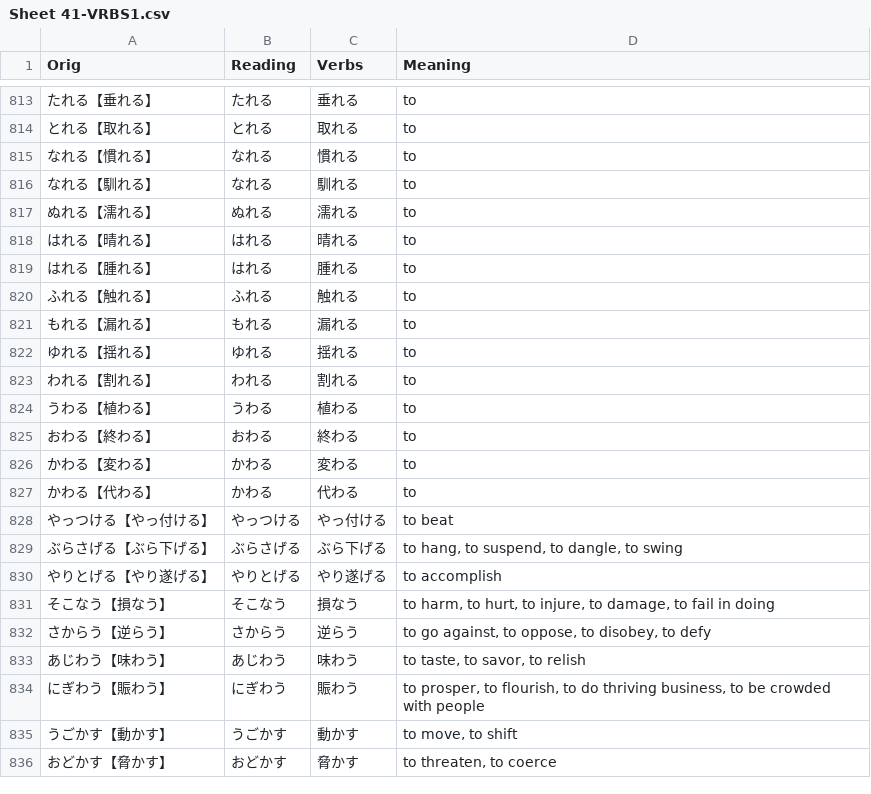
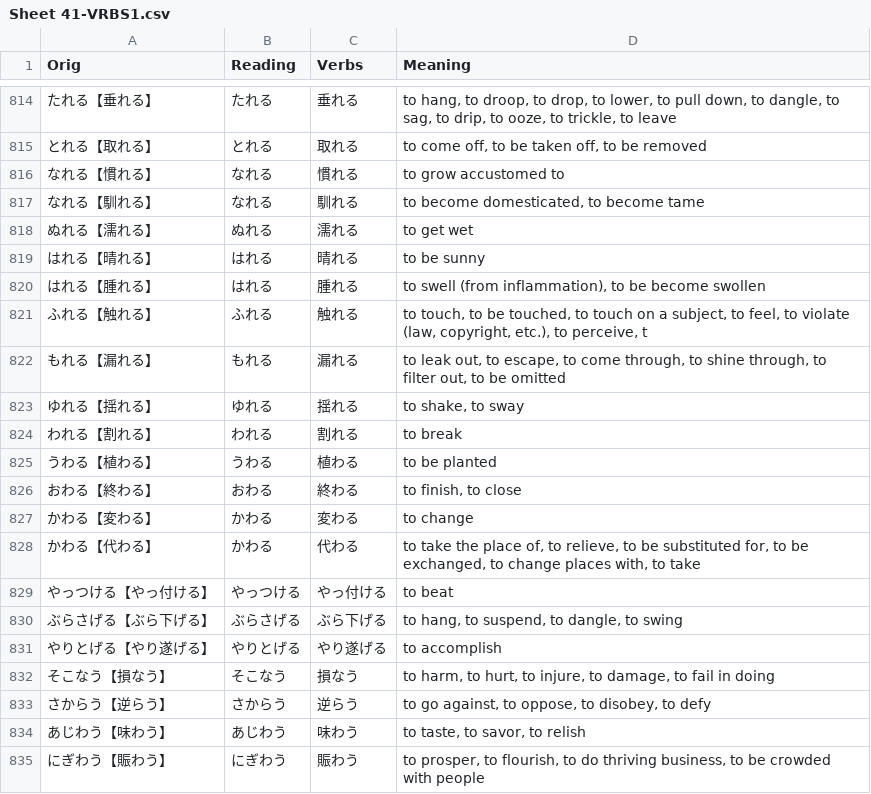
Before and after one commit to rexesian/nihongo, a CSV file: docs/rdata/Sheet 41-VRBS1.csv, drawn as a sheet; only a part is shown, gaps mark what is left out; the shorter side is filled out with more unchanged rows; the diff covers the shown part only.

```diff
--- a/docs/rdata/Sheet 41-VRBS1.csv
+++ b/docs/rdata/Sheet 41-VRBS1.csv
@@ -813,16 +814,16 @@ Orig,Reading,Verbs,Meaning
-たれる【垂れる】,たれる,垂れる,to
-とれる【取れる】,とれる,取れる,to
-なれる【慣れる】,なれる,慣れる,to
-なれる【馴れる】,なれる,馴れる,to
-ぬれる【濡れる】,ぬれる,濡れる,to
-はれる【晴れる】,はれる,晴れる,to
-はれる【腫れる】,はれる,腫れる,to
-ふれる【触れる】,ふれる,触れる,to
-もれる【漏れる】,もれる,漏れる,to
-ゆれる【揺れる】,ゆれる,揺れる,to
-われる【割れる】,われる,割れる,to
-うわる【植わる】,うわる,植わる,to
-おわる【終わる】,おわる,終わる,to
-かわる【変わる】,かわる,変わる,to
-かわる【代わる】,かわる,代わる,to
+たれる【垂れる】,たれる,垂れる,"to hang, to droop, to drop, to lower, to pull down, to dangle, to sag, to drip, to ooze, to trickle, to leave "
+とれる【取れる】,とれる,取れる,"to come off, to be taken off, to be removed"
+なれる【慣れる】,なれる,慣れる,to grow accustomed to
+なれる【馴れる】,なれる,馴れる,"to become domesticated, to become tame"
+ぬれる【濡れる】,ぬれる,濡れる,to get wet
+はれる【晴れる】,はれる,晴れる,to be sunny
+はれる【腫れる】,はれる,腫れる,"to swell (from inflammation), to be become swollen"
+ふれる【触れる】,ふれる,触れる,"to touch, to be touched, to touch on a subject, to feel, to violate (law, copyright, etc.), to perceive, t"
+もれる【漏れる】,もれる,漏れる,"to leak out, to escape, to come through, to shine through, to filter out, to be omitted"
+ゆれる【揺れる】,ゆれる,揺れる,"to shake, to sway"
+われる【割れる】,われる,割れる,to break
+うわる【植わる】,うわる,植わる,to be planted
+おわる【終わる】,おわる,終わる,"to finish, to close"
+かわる【変わる】,かわる,変わる,to change
+かわる【代わる】,かわる,代わる,"to take the place of, to relieve, to be substituted for, to be exchanged, to change places with, to take "
 やっつける【やっ付ける】 ,やっつける,やっ付ける,to beat
```
Also changed, not shown: 1 added row and 126 edited cells elsewhere in this file, rdata/Sheet 41-VRBS1.csv, 4 other files.
